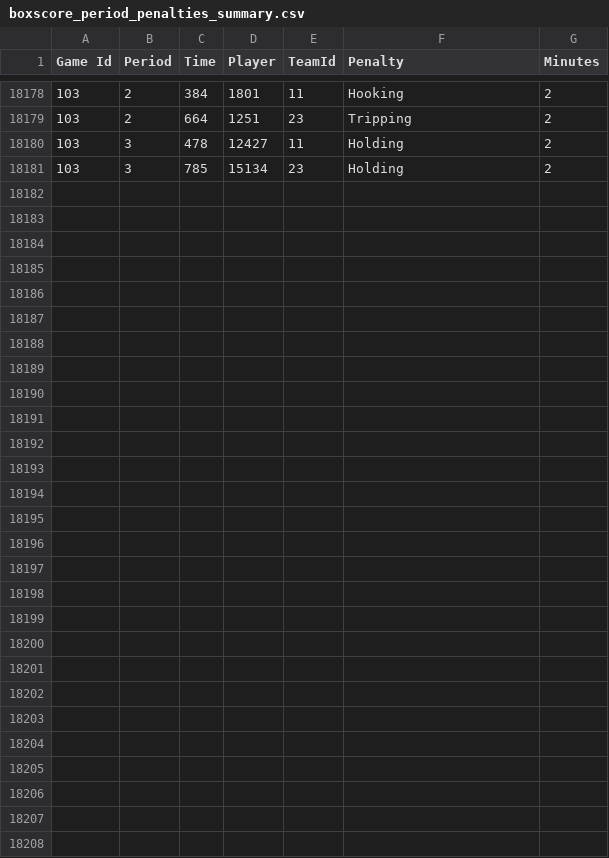
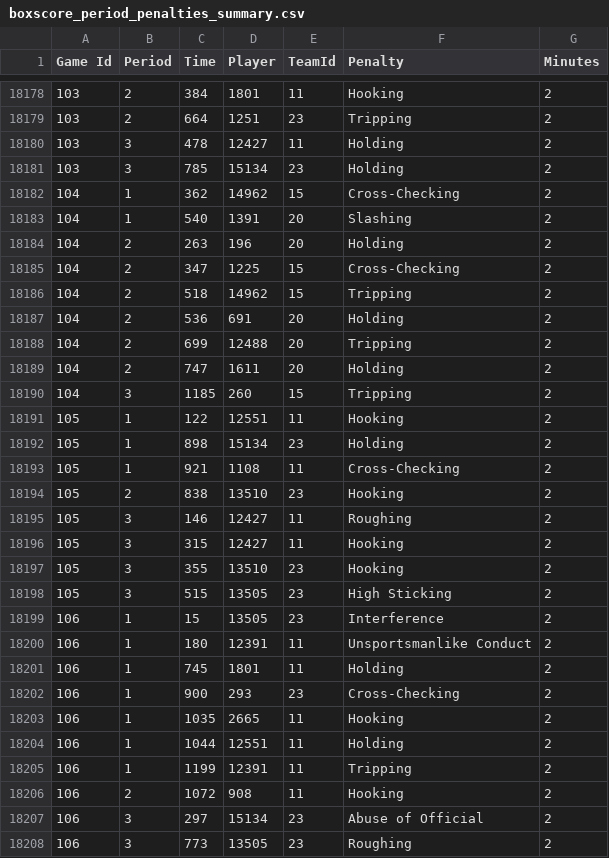
Before and after one commit to BoiledEgg1974/boys-of-winter-hockey-website, a CSV file: data/imports/raw/bowl_cap/boxscore_period_penalties_summary.csv, drawn as a sheet; only a part is shown, gaps mark what is left out.

```diff
--- a/data/imports/raw/bowl_cap/boxscore_period_penalties_summary.csv
+++ b/data/imports/raw/bowl_cap/boxscore_period_penalties_summary.csv
@@ -18181 +18181,28 @@ Game Id;Period;Time;Player;TeamId;Penalty;Minutes
 103;3;785;15134;23;Holding;2
+104;1;362;14962;15;Cross-Checking;2
+104;1;540;1391;20;Slashing;2
+104;2;263;196;20;Holding;2
+104;2;347;1225;15;Cross-Checking;2
+104;2;518;14962;15;Tripping;2
+104;2;536;691;20;Holding;2
+104;2;699;12488;20;Tripping;2
+104;2;747;1611;20;Holding;2
+104;3;1185;260;15;Tripping;2
+105;1;122;12551;11;Hooking;2
+105;1;898;15134;23;Holding;2
+105;1;921;1108;11;Cross-Checking;2
+105;2;838;13510;23;Hooking;2
+105;3;146;12427;11;Roughing;2
+105;3;315;12427;11;Hooking;2
+105;3;355;13510;23;Hooking;2
+105;3;515;13505;23;High Sticking;2
+106;1;15;13505;23;Interference;2
+106;1;180;12391;11;Unsportsmanlike Conduct;2
+106;1;745;1801;11;Holding;2
+106;1;900;293;23;Cross-Checking;2
+106;1;1035;2665;11;Hooking;2
+106;1;1044;12551;11;Holding;2
+106;1;1199;12391;11;Tripping;2
+106;2;1072;908;11;Hooking;2
+106;3;297;15134;23;Abuse of Official;2
+106;3;773;13505;23;Roughing;2
```
Also changed, not shown: data/imports/raw/bowl_cap/boxscore_goalie_summary.csv, data/imports/raw/bowl_cap/boxscore_summary.csv, 30 other files.
